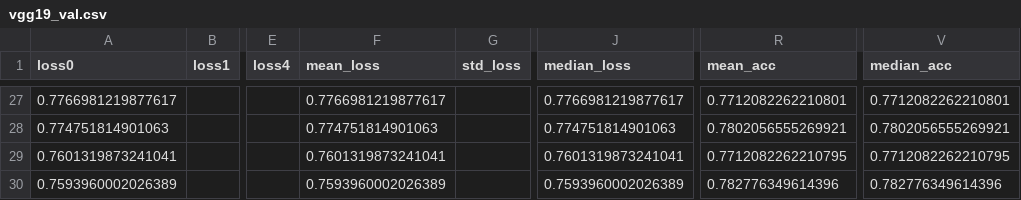
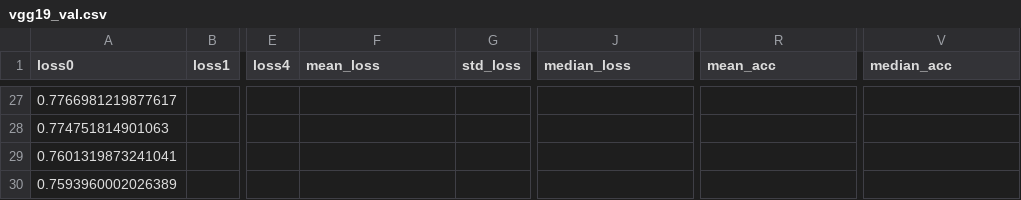
Before and after one commit to IndoorAdventurer/ViTTransferLearningForArtClassification, a CSV file: results/ots_mat/vgg19_val.csv, drawn as a sheet; only a part is shown, gaps mark what is left out; the diff covers the shown part only; the diff names each change by its address in the sheet, - before the commit and + after, or states it on an @@ line.

```diff
--- a/results/ots_mat/vgg19_val.csv
+++ b/results/ots_mat/vgg19_val.csv
-F27 (mean_loss): 0.7766981219877617
+F27 (mean_loss): (empty)
-J27 (median_loss): 0.7766981219877617
+J27 (median_loss): (empty)
-R27 (mean_acc): 0.7712082262210801
+R27 (mean_acc): (empty)
-V27 (median_acc): 0.7712082262210801
+V27 (median_acc): (empty)
-F28 (mean_loss): 0.774751814901063
+F28 (mean_loss): (empty)
-J28 (median_loss): 0.774751814901063
+J28 (median_loss): (empty)
-R28 (mean_acc): 0.7802056555269921
+R28 (mean_acc): (empty)
-V28 (median_acc): 0.7802056555269921
+V28 (median_acc): (empty)
-F29 (mean_loss): 0.7601319873241041
+F29 (mean_loss): (empty)
-J29 (median_loss): 0.7601319873241041
+J29 (median_loss): (empty)
-R29 (mean_acc): 0.7712082262210795
+R29 (mean_acc): (empty)
-V29 (median_acc): 0.7712082262210795
+V29 (median_acc): (empty)
-F30 (mean_loss): 0.7593960002026389
+F30 (mean_loss): (empty)
-J30 (median_loss): 0.7593960002026389
+J30 (median_loss): (empty)
-R30 (mean_acc): 0.782776349614396
+R30 (mean_acc): (empty)
-V30 (median_acc): 0.782776349614396
+V30 (median_acc): (empty)
```
Also changed, not shown: 124 edited cells elsewhere in this file, results/ots_mat/beit_b_16_val.csv, results/ots_mat/convnext_b_val.csv, 25 other files.
